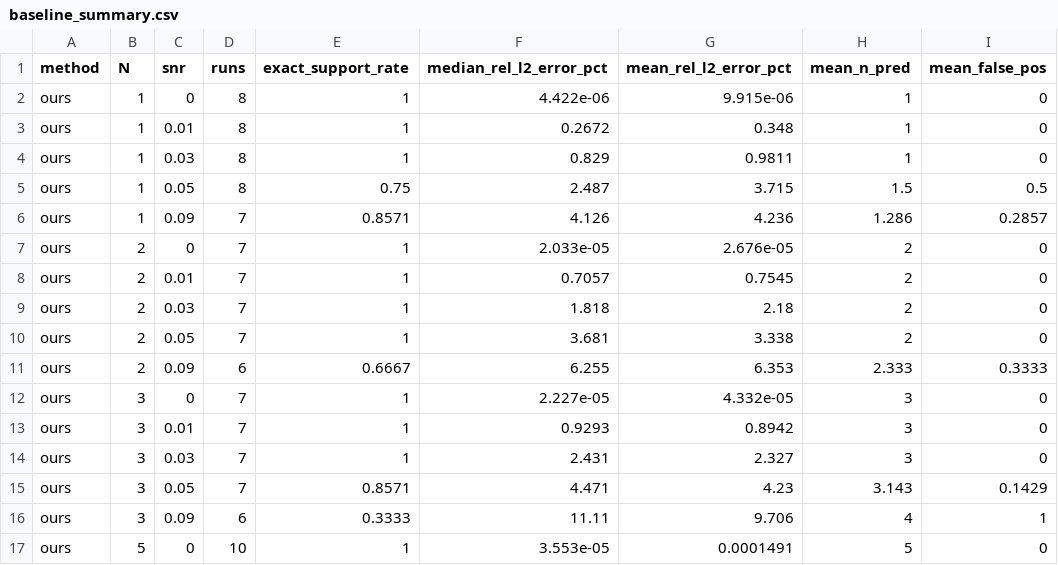
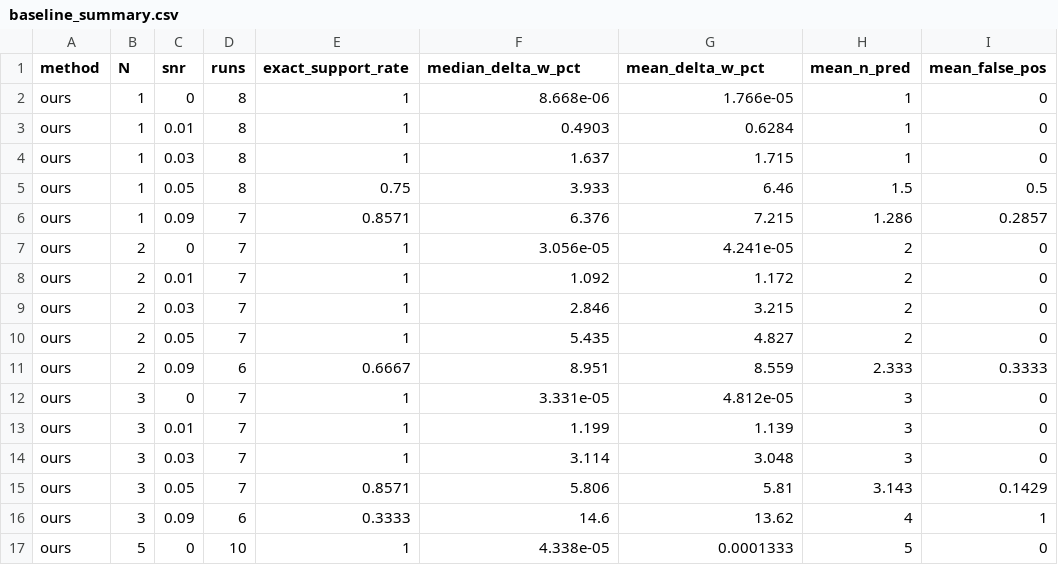
Before and after one commit to jihye-22/Decoding-Nanobubble-SLP, a CSV file: results/baseline_summary.csv, drawn as a sheet; only a part is shown; the diff covers the shown part only; the diff names each change by its address in the sheet, - before the commit and + after, or states it on an @@ line.

```diff
--- a/results/baseline_summary.csv
+++ b/results/baseline_summary.csv
-F1: median_rel_l2_error_pct
+F1: median_delta_w_pct
-G1: mean_rel_l2_error_pct
+G1: mean_delta_w_pct
-F2 (median_delta_w_pct): 4.422e-06
+F2 (median_delta_w_pct): 8.668e-06
-G2 (mean_delta_w_pct): 9.915e-06
+G2 (mean_delta_w_pct): 1.766e-05
-F3 (median_delta_w_pct): 0.2672
+F3 (median_delta_w_pct): 0.4903
-G3 (mean_delta_w_pct): 0.348
+G3 (mean_delta_w_pct): 0.6284
-F4 (median_delta_w_pct): 0.829
+F4 (median_delta_w_pct): 1.637
-G4 (mean_delta_w_pct): 0.9811
+G4 (mean_delta_w_pct): 1.715
-F5 (median_delta_w_pct): 2.487
+F5 (median_delta_w_pct): 3.933
-G5 (mean_delta_w_pct): 3.715
+G5 (mean_delta_w_pct): 6.46
-F6 (median_delta_w_pct): 4.126
+F6 (median_delta_w_pct): 6.376
-G6 (mean_delta_w_pct): 4.236
+G6 (mean_delta_w_pct): 7.215
-F7 (median_delta_w_pct): 2.033e-05
+F7 (median_delta_w_pct): 3.056e-05
-G7 (mean_delta_w_pct): 2.676e-05
+G7 (mean_delta_w_pct): 4.241e-05
-F8 (median_delta_w_pct): 0.7057
+F8 (median_delta_w_pct): 1.092
-G8 (mean_delta_w_pct): 0.7545
+G8 (mean_delta_w_pct): 1.172
-F9 (median_delta_w_pct): 1.818
+F9 (median_delta_w_pct): 2.846
-G9 (mean_delta_w_pct): 2.18
+G9 (mean_delta_w_pct): 3.215
-F10 (median_delta_w_pct): 3.681
+F10 (median_delta_w_pct): 5.435
-G10 (mean_delta_w_pct): 3.338
+G10 (mean_delta_w_pct): 4.827
-F11 (median_delta_w_pct): 6.255
+F11 (median_delta_w_pct): 8.951
-G11 (mean_delta_w_pct): 6.353
+G11 (mean_delta_w_pct): 8.559
-F12 (median_delta_w_pct): 2.227e-05
+F12 (median_delta_w_pct): 3.331e-05
-G12 (mean_delta_w_pct): 4.332e-05
+G12 (mean_delta_w_pct): 4.812e-05
-F13 (median_delta_w_pct): 0.9293
+F13 (median_delta_w_pct): 1.199
-G13 (mean_delta_w_pct): 0.8942
+G13 (mean_delta_w_pct): 1.139
-F14 (median_delta_w_pct): 2.431
+F14 (median_delta_w_pct): 3.114
-G14 (mean_delta_w_pct): 2.327
+G14 (mean_delta_w_pct): 3.048
-F15 (median_delta_w_pct): 4.471
+F15 (median_delta_w_pct): 5.806
-G15 (mean_delta_w_pct): 4.23
+G15 (mean_delta_w_pct): 5.81
-F16 (median_delta_w_pct): 11.11
+F16 (median_delta_w_pct): 14.6
-G16 (mean_delta_w_pct): 9.706
+G16 (mean_delta_w_pct): 13.62
-F17 (median_delta_w_pct): 3.553e-05
+F17 (median_delta_w_pct): 4.338e-05
-G17 (mean_delta_w_pct): 0.0001491
+G17 (mean_delta_w_pct): 0.0001333
```
Also changed, not shown: 88 edited cells elsewhere in this file, results/pretrained_scores.csv, 9 other files.
